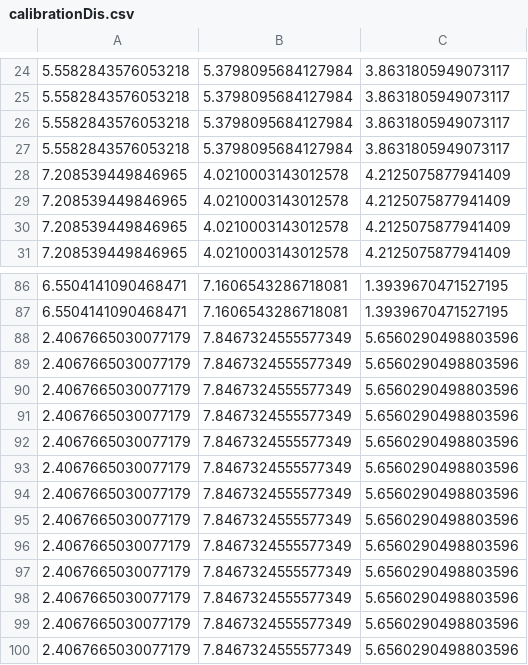
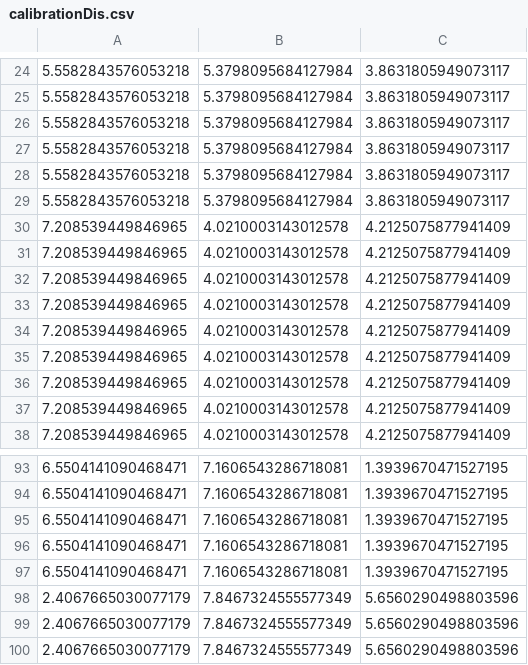
Before and after one commit to nikyarora/Mobile-RF-Localization, a CSV file: Python/calibrationDis.csv, drawn as a sheet; only a part is shown, gaps mark what is left out; the shorter side is filled out with more unchanged rows; removed rows and columns are numbered as before the commit, all else as after; the diff names each change by its address in the sheet, - before the commit and + after, or states it on an @@ line.

```diff
--- a/Python/calibrationDis.csv
+++ b/Python/calibrationDis.csv
+row 28: 5.5582843576053218 | 5.3798095684127984 | 3.8631805949073117
+row 29: 5.5582843576053218 | 5.3798095684127984 | 3.8631805949073117
+row 30: 7.208539449846965 | 4.0210003143012578 | 4.2125075877941409
+row 31: 7.208539449846965 | 4.0210003143012578 | 4.2125075877941409
+row 32: 7.208539449846965 | 4.0210003143012578 | 4.2125075877941409
+row 33: 7.208539449846965 | 4.0210003143012578 | 4.2125075877941409
+row 34: 7.208539449846965 | 4.0210003143012578 | 4.2125075877941409
-row 88: 2.4067665030077179 | 7.8467324555577349 | 5.6560290498803596
+row 95: 6.5504141090468471 | 7.1606543286718081 | 1.3939670471527195
+row 96: 6.5504141090468471 | 7.1606543286718081 | 1.3939670471527195
+row 97: 6.5504141090468471 | 7.1606543286718081 | 1.3939670471527195
```
Also changed, not shown: Python/calibrationPos.csv, Python/calibrationRSSI.csv, 17 other files.
